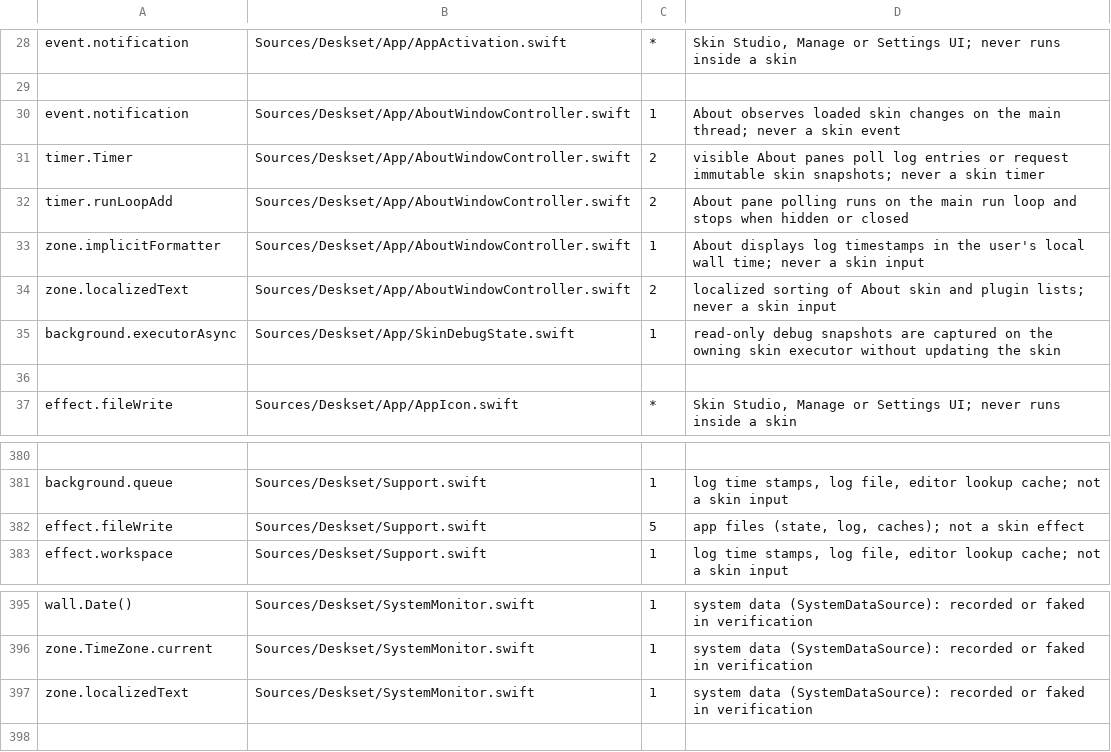
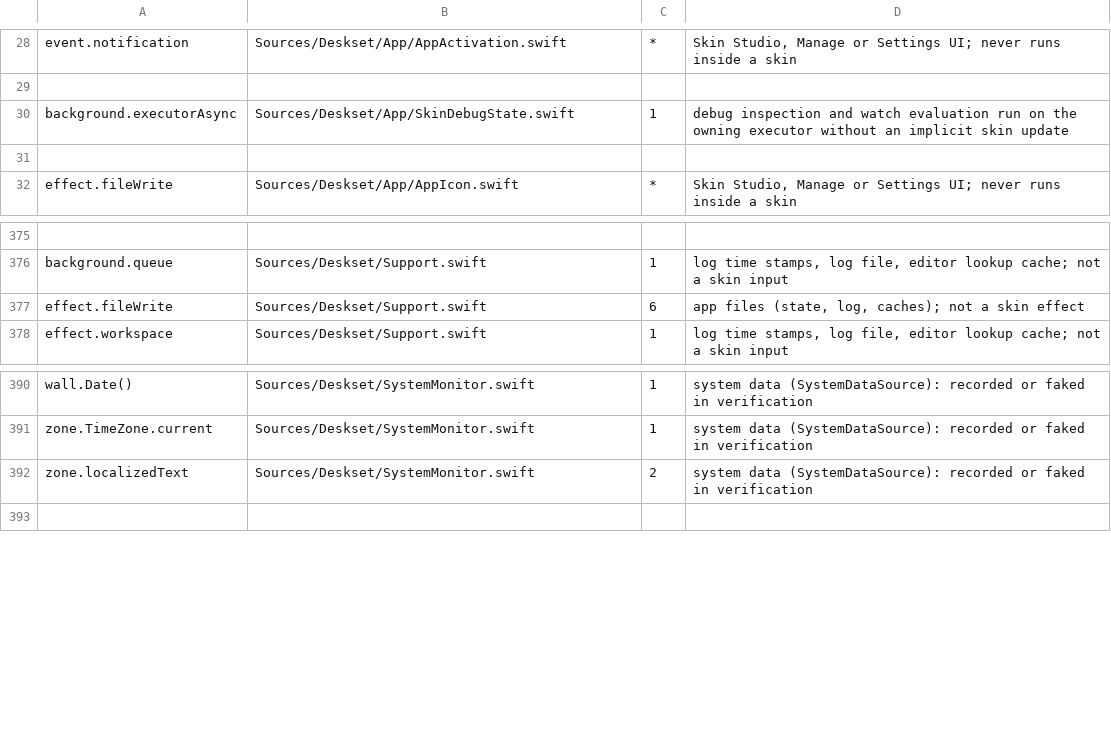
Before and after one commit to jokyme/Deskset, a TSV file: scripts/seams-allowlist.tsv, drawn as a sheet; only a part is shown, gaps mark what is left out; removed rows and columns are numbered as before the commit, all else as after; the diff covers the shown part only; the diff names each change by its address in the sheet, - before the commit and + after, or states it on an @@ line.

Commit message:
Add Debug window with skin watches and system diagnostics

```diff
--- a/scripts/seams-allowlist.tsv
+++ b/scripts/seams-allowlist.tsv
-row 30: event.notification | Sources/Deskset/App/AboutWindowController.swift | 1 | About observes loaded skin changes on the main thread; never a skin event
-row 31: timer.Timer | Sources/Deskset/App/AboutWindowController.swift | 2 | visible About panes poll log entries or request immutable skin snapshots; never a skin timer
-row 32: timer.runLoopAdd | Sources/Deskset/App/AboutWindowController.swift | 2 | About pane polling runs on the main run loop and stops when hidden or closed
-row 33: zone.implicitFormatter | Sources/Deskset/App/AboutWindowController.swift | 1 | About displays log timestamps in the user's local wall time; never a skin input
-row 34: zone.localizedText | Sources/Deskset/App/AboutWindowController.swift | 2 | localized sorting of About skin and plugin lists; never a skin input
-D30: read-only debug snapshots are captured on the owning skin executor without updating the skin
+D30: debug inspection and watch evaluation run on the owning executor without an implicit skin update
-C377: 5
+C377: 6
-C392: 1
+C392: 2
```
Also changed, not shown: 29 added rows elsewhere in this file, 28 other files.
